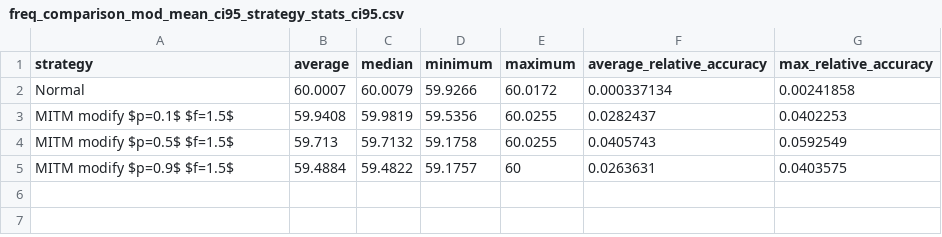
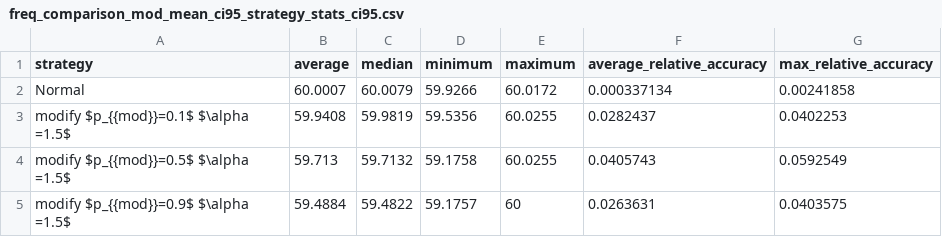
Before and after one commit to TohidBehdadnia/co-simulation, a CSV file: results/freq_comparison_mod_mean_ci95_strategy_stats_ci95.csv, drawn as a sheet.

```diff
--- a/results/freq_comparison_mod_mean_ci95_strategy_stats_ci95.csv
+++ b/results/freq_comparison_mod_mean_ci95_strategy_stats_ci95.csv
@@ -2,4 +2,4 @@ strategy,average,median,minimum,maximum,average_relative_accuracy,max_relative_a
 Normal,60.0007,60.0079,59.9266,60.0172,0.000337134,0.00241858
-MITM modify $p=0.1$ $f=1.5$,59.9408,59.9819,59.5356,60.0255,0.0282437,0.0402253
-MITM modify $p=0.5$ $f=1.5$,59.713,59.7132,59.1758,60.0255,0.0405743,0.0592549
-MITM modify $p=0.9$ $f=1.5$,59.4884,59.4822,59.1757,60,0.0263631,0.0403575
+modify $p_{{mod}}=0.1$ $\alpha =1.5$,59.9408,59.9819,59.5356,60.0255,0.0282437,0.0402253
+modify $p_{{mod}}=0.5$ $\alpha =1.5$,59.713,59.7132,59.1758,60.0255,0.0405743,0.0592549
+modify $p_{{mod}}=0.9$ $\alpha =1.5$,59.4884,59.4822,59.1757,60,0.0263631,0.0403575
```
Also changed, not shown: results/freq_comparison_delay_mean_ci95_strategy_stats_ci95.csv, results/freq_comparison_drop_mean_ci95_strategy_stats_ci95.csv, 17 other files.
